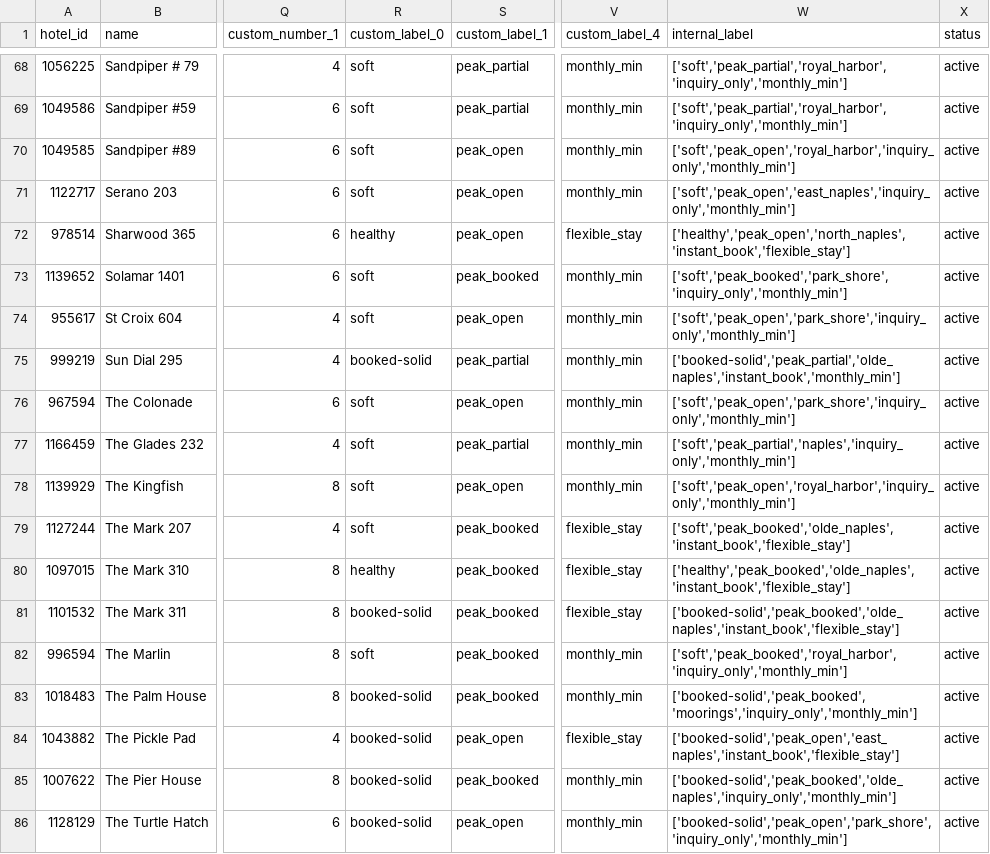
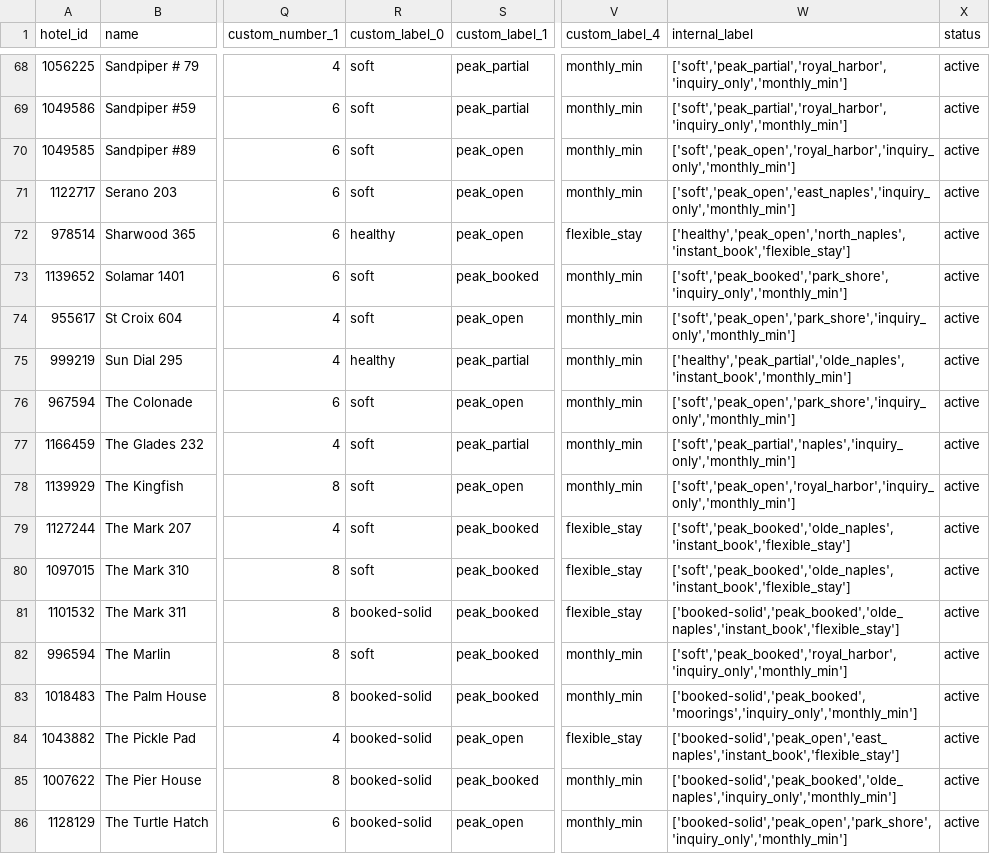
Before and after one commit to sjponsler41/nvpr-meta-feed, a CSV file: feed.csv, drawn as a sheet; only a part is shown, gaps mark what is left out; the diff names each change by its address in the sheet, - before the commit and + after, or states it on an @@ line.

Commit message:
Update feed 2026-11-06T17:37Z

```diff
--- a/feed.csv
+++ b/feed.csv
-R75 (custom_label_0): booked-solid
+R75 (custom_label_0): healthy
-W75 (internal_label): ['booked-solid','peak_partial','olde_naples','instant_book','monthly_min']
+W75 (internal_label): ['healthy','peak_partial','olde_naples','instant_book','monthly_min']
-R80 (custom_label_0): healthy
+R80 (custom_label_0): soft
-W80 (internal_label): ['healthy','peak_booked','olde_naples','instant_book','flexible_stay']
+W80 (internal_label): ['soft','peak_booked','olde_naples','instant_book','flexible_stay']
```
